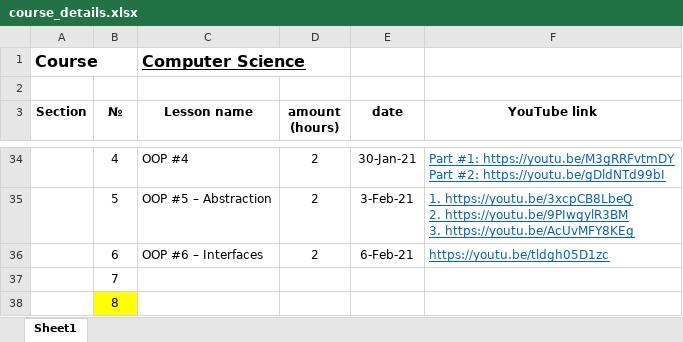
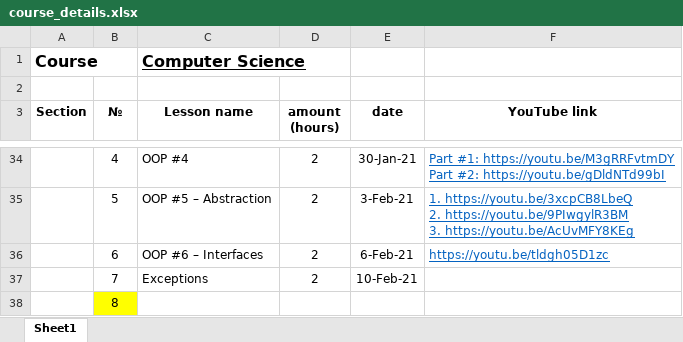
Before and after one commit to elvint14/java-course-2-classes, an Excel workbook: src/main/java/org/course/_syllabus/course_details.xlsx, sheet Sheet1, drawn as a sheet; only a part is shown, gaps mark what is left out; values as stored, in another font and other column widths than the file's, no borders; removed rows and columns are numbered as before the commit, all else as after; the diff names each change by its address in the sheet, - before the commit and + after, or states it on an @@ line.

Commit message:
lesson #24 lesson code attached

```diff
--- a/src/main/java/org/course/_syllabus/course_details.xlsx (sheet Sheet1)
+++ b/src/main/java/org/course/_syllabus/course_details.xlsx (sheet Sheet1)
-row 37:  | 7
+row 37:  | 7 | Exceptions | 2 | 10-Feb-21
```
Also changed, not shown: 9 other files.
